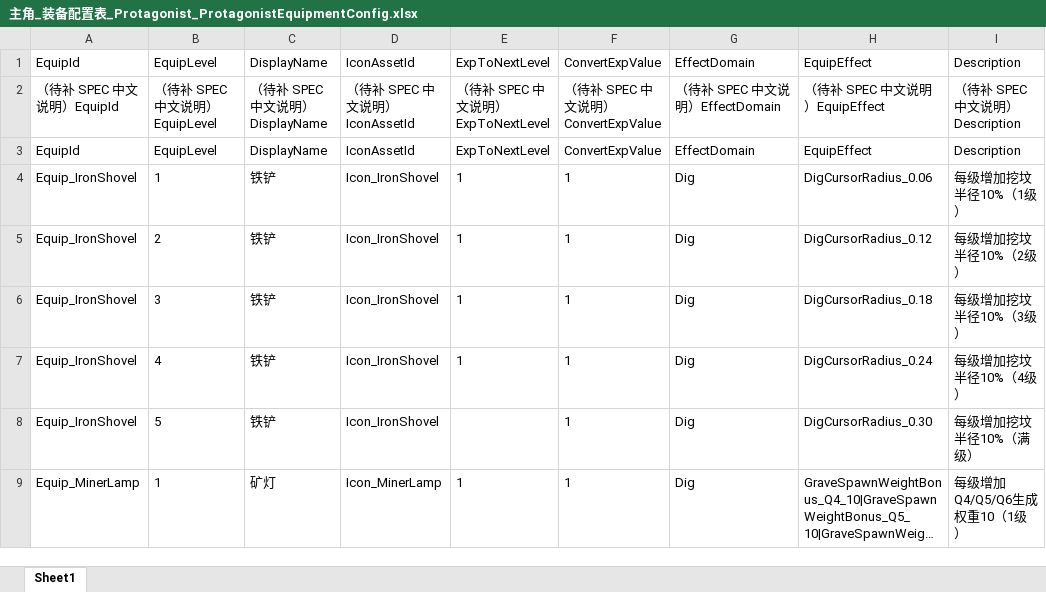
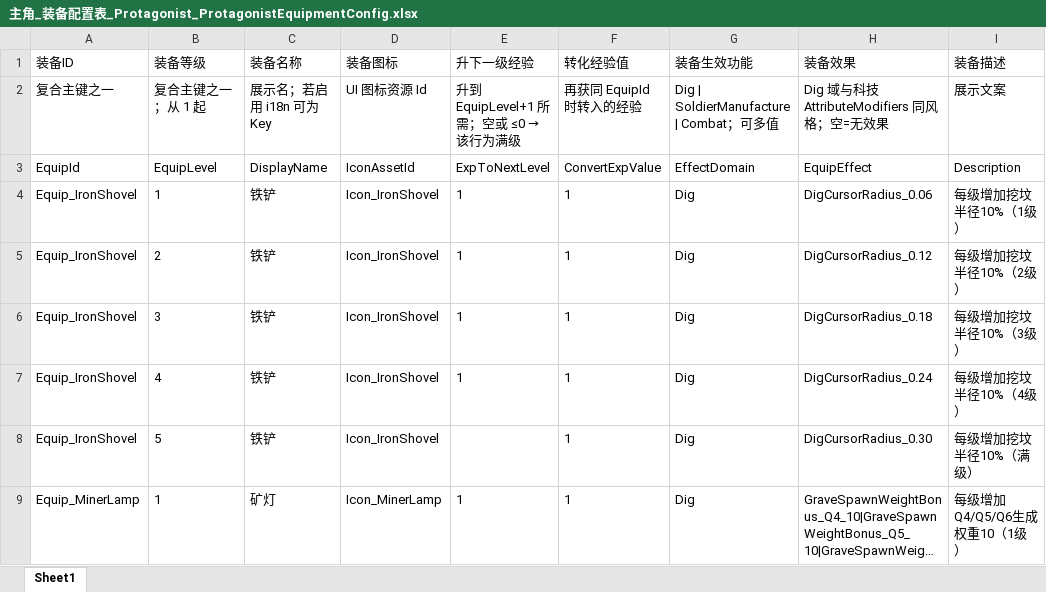
Before and after one commit to NeoYi2023/Gravedigger2026, an Excel workbook: Gravedigger2026/Assets/ConfigTables/Excel/主角_装备配置表_Protagonist_ProtagonistEquipmentConfig.xlsx, sheet Sheet1, drawn as a sheet; only a part is shown; long unchanged cells end in …; values as stored, in another font and other column widths than the file's, no borders; removed rows and columns are numbered as before the commit, all else as after; the diff names each change by its address in the sheet, - before the commit and + after, or states it on an @@ line.

```diff
--- a/Gravedigger2026/Assets/ConfigTables/Excel/主角_装备配置表_Protagonist_ProtagonistEquipmentConfig.xlsx (sheet Sheet1)
+++ b/Gravedigger2026/Assets/ConfigTables/Excel/主角_装备配置表_Protagonist_ProtagonistEquipmentConfig.xlsx (sheet Sheet1)
-row 1: EquipId | EquipLevel | DisplayName | IconAssetId | ExpToNextLevel | ConvertExpValue | EffectDomain | EquipEffect | Description
-row 2: （待补 SPEC 中文说明）EquipId | （待补 SPEC 中文说明）EquipLevel | （待补 SPEC 中文说明）DisplayName | （待补 SPEC 中文说明）IconAssetId | （待补 SPEC 中文说明）ExpToNextLevel | （待补 SPEC 中文说明）ConvertExpValue | （待补 SPEC 中文说明）EffectDomain | （待补 SPEC 中文说明）EquipEffect | （待补 SPEC 中文说明）Description
+row 1: 装备ID | 装备等级 | 装备名称 | 装备图标 | 升下一级经验 | 转化经验值 | 装备生效功能 | 装备效果 | 装备描述
+row 2: 复合主键之一 | 复合主键之一；从 1 起 | 展示名；若启用 i18n 可为 Key | UI 图标资源 Id | 升到 EquipLevel+1 所需；空或 ≤0 → 该行为满级 | 再获同 EquipId 时转入的经验 | Dig | SoldierManufacture | Combat；可多值 | Dig 域与科技 AttributeModifiers 同风格；空=无效果 | 展示文案
```
Also changed, not shown: Gravedigger2026/Assets/ConfigTables/Excel/制造_魔法书配置表_Manufacture_MagicBookConfig.xlsx, Gravedigger2026/Assets/ConfigTables/Excel/战斗_阵容羁绊配置表_Combat_FormationBondConfig.xlsx, 30 other files.
